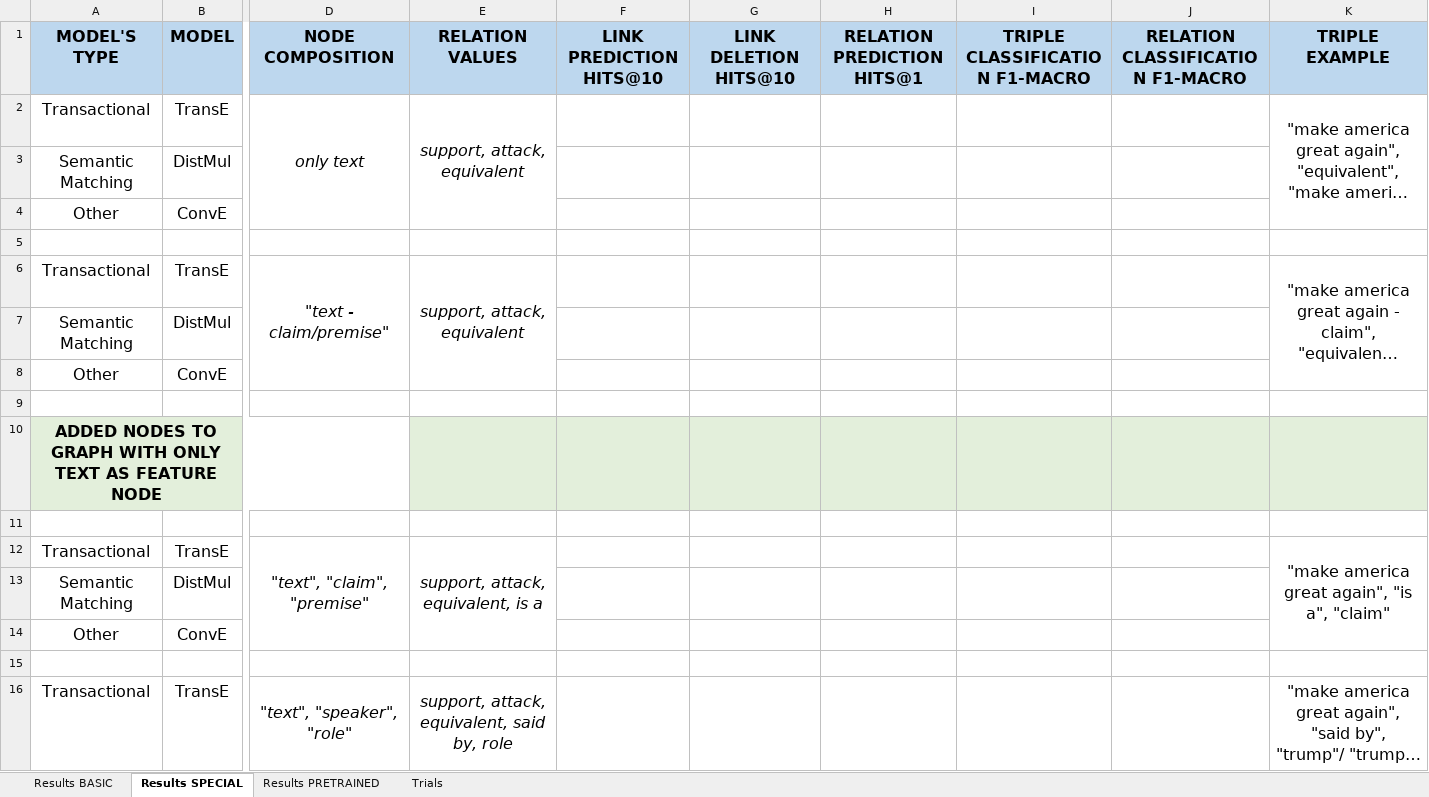
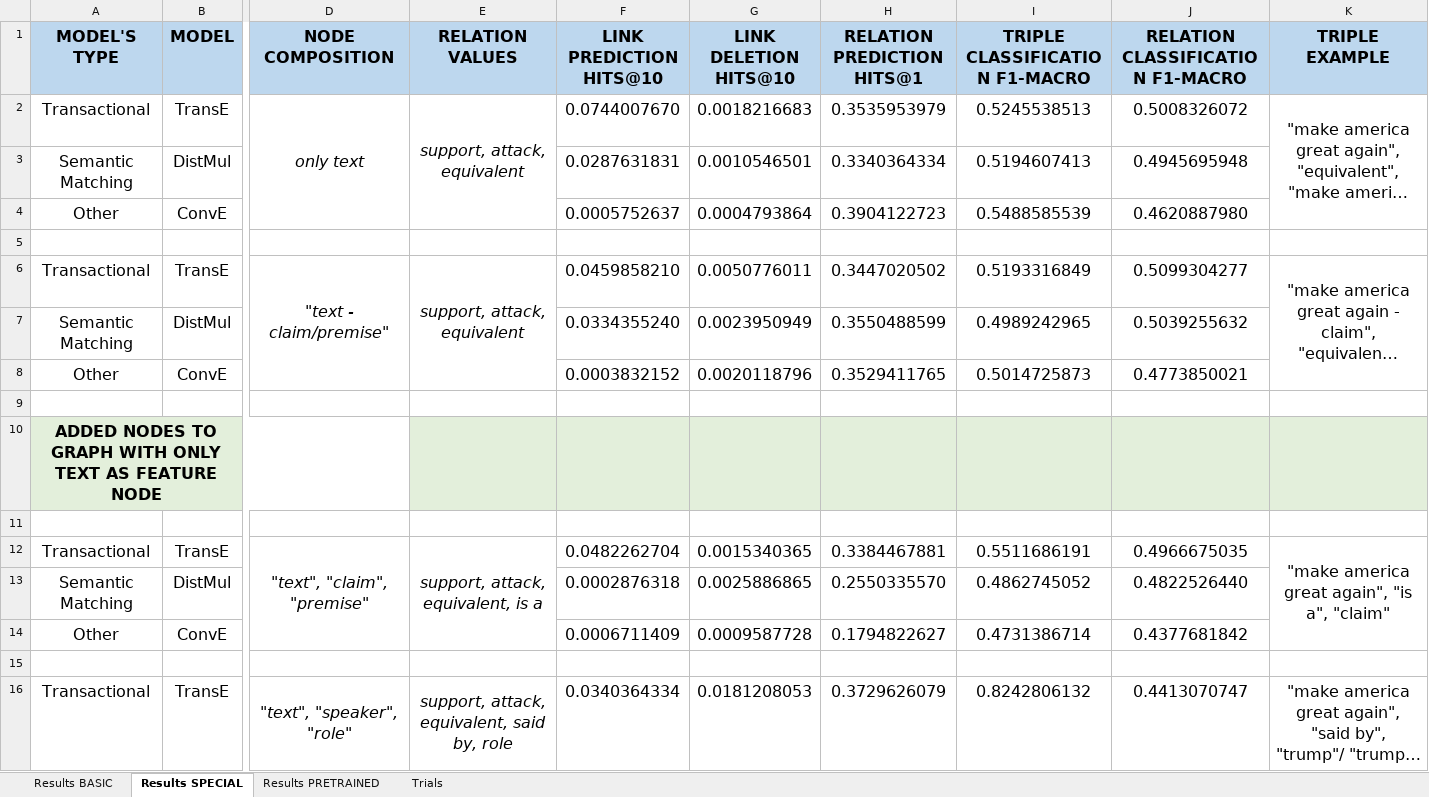
Before and after one commit to deborahdore/political-debates-graph-analysis, an Excel workbook: benchmarking/results/results.xlsx, sheet Results SPECIAL, drawn as a sheet; only a part is shown, gaps mark what is left out; long unchanged cells end in …; values as stored, in another font and other column widths than the file's, no borders; removed rows and columns are numbered as before the commit, all else as after; rows hold the shown columns only; the diff covers the shown part only; the diff names each change by its address in the sheet, - before the commit and + after, or states it on an @@ line.

Commit message:
updated results

```diff
--- a/benchmarking/results/results.xlsx (sheet Results SPECIAL)
+++ b/benchmarking/results/results.xlsx (sheet Results SPECIAL)
-F2 (LINK PREDICTION HITS@10): (empty)
+F2 (LINK PREDICTION HITS@10): 0.0744007670
-G2 (LINK DELETION HITS@10): (empty)
+G2 (LINK DELETION HITS@10): 0.0018216683
-H2 (RELATION PREDICTION HITS@1): (empty)
+H2 (RELATION PREDICTION HITS@1): 0.3535953979
-I2 (TRIPLE CLASSIFICATION F1-MACRO): (empty)
+I2 (TRIPLE CLASSIFICATION F1-MACRO): 0.5245538513
-J2 (RELATION CLASSIFICATION F1-MACRO): (empty)
+J2 (RELATION CLASSIFICATION F1-MACRO): 0.5008326072
-row 3: Semantic Matching | DistMul
-row 4: Other | ConvE
+row 3: Semantic Matching | DistMul |  |  | 0.0287631831 | 0.0010546501 | 0.3340364334 | 0.5194607413 | 0.4945695948
+row 4: Other | ConvE |  |  | 0.0005752637 | 0.0004793864 | 0.3904122723 | 0.5488585539 | 0.4620887980
-F6 (LINK PREDICTION HITS@10): (empty)
+F6 (LINK PREDICTION HITS@10): 0.0459858210
-G6 (LINK DELETION HITS@10): (empty)
+G6 (LINK DELETION HITS@10): 0.0050776011
-H6 (RELATION PREDICTION HITS@1): (empty)
+H6 (RELATION PREDICTION HITS@1): 0.3447020502
-I6 (TRIPLE CLASSIFICATION F1-MACRO): (empty)
+I6 (TRIPLE CLASSIFICATION F1-MACRO): 0.5193316849
-J6 (RELATION CLASSIFICATION F1-MACRO): (empty)
+J6 (RELATION CLASSIFICATION F1-MACRO): 0.5099304277
-row 7: Semantic Matching | DistMul
-row 8: Other | ConvE
+row 7: Semantic Matching | DistMul |  |  | 0.0334355240 | 0.0023950949 | 0.3550488599 | 0.4989242965 | 0.5039255632
+row 8: Other | ConvE |  |  | 0.0003832152 | 0.0020118796 | 0.3529411765 | 0.5014725873 | 0.4773850021
-F12 (LINK PREDICTION HITS@10): (empty)
+F12 (LINK PREDICTION HITS@10): 0.0482262704
-G12 (LINK DELETION HITS@10): (empty)
+G12 (LINK DELETION HITS@10): 0.0015340365
-H12 (RELATION PREDICTION HITS@1): (empty)
+H12 (RELATION PREDICTION HITS@1): 0.3384467881
-I12 (TRIPLE CLASSIFICATION F1-MACRO): (empty)
+I12 (TRIPLE CLASSIFICATION F1-MACRO): 0.5511686191
-J12 (RELATION CLASSIFICATION F1-MACRO): (empty)
+J12 (RELATION CLASSIFICATION F1-MACRO): 0.4966675035
-row 13: Semantic Matching | DistMul
-row 14: Other | ConvE
+row 13: Semantic Matching | DistMul |  |  | 0.0002876318 | 0.0025886865 | 0.2550335570 | 0.4862745052 | 0.4822526440
+row 14: Other | ConvE |  |  | 0.0006711409 | 0.0009587728 | 0.1794822627 | 0.4731386714 | 0.4377681842
-F16 (LINK PREDICTION HITS@10): (empty)
+F16 (LINK PREDICTION HITS@10): 0.0340364334
-G16 (LINK DELETION HITS@10): (empty)
+G16 (LINK DELETION HITS@10): 0.0181208053
-H16 (RELATION PREDICTION HITS@1): (empty)
+H16 (RELATION PREDICTION HITS@1): 0.3729626079
-I16 (TRIPLE CLASSIFICATION F1-MACRO): (empty)
+I16 (TRIPLE CLASSIFICATION F1-MACRO): 0.8242806132
-J16 (RELATION CLASSIFICATION F1-MACRO): (empty)
+J16 (RELATION CLASSIFICATION F1-MACRO): 0.4413070747
```
Also changed, not shown: 20 added rows, 20 removed rows and 40 edited cells elsewhere in this sheet, sheet Results BASIC, 36 other files.
